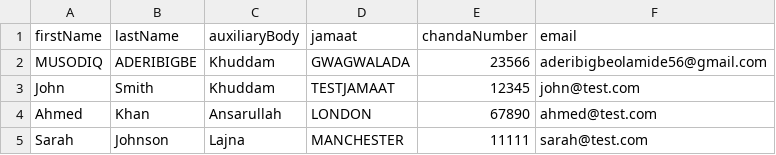
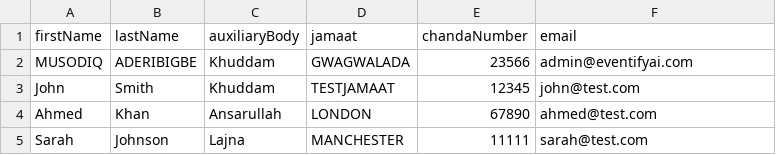
Before and after one commit to aderibigbeolamide/AIAnalytics, a CSV file: test-members.csv, drawn as a sheet.

```diff
--- a/test-members.csv
+++ b/test-members.csv
@@ -1,3 +1,3 @@
 firstName,lastName,auxiliaryBody,jamaat,chandaNumber,email
-MUSODIQ,ADERIBIGBE,Khuddam,GWAGWALADA,23566,aderibigbeolamide56@gmail.com
+MUSODIQ,ADERIBIGBE,Khuddam,GWAGWALADA,23566,admin@eventifyai.com
 John,Smith,Khuddam,TESTJAMAAT,12345,john@test.com
```
Also changed, not shown: 5 other files.
